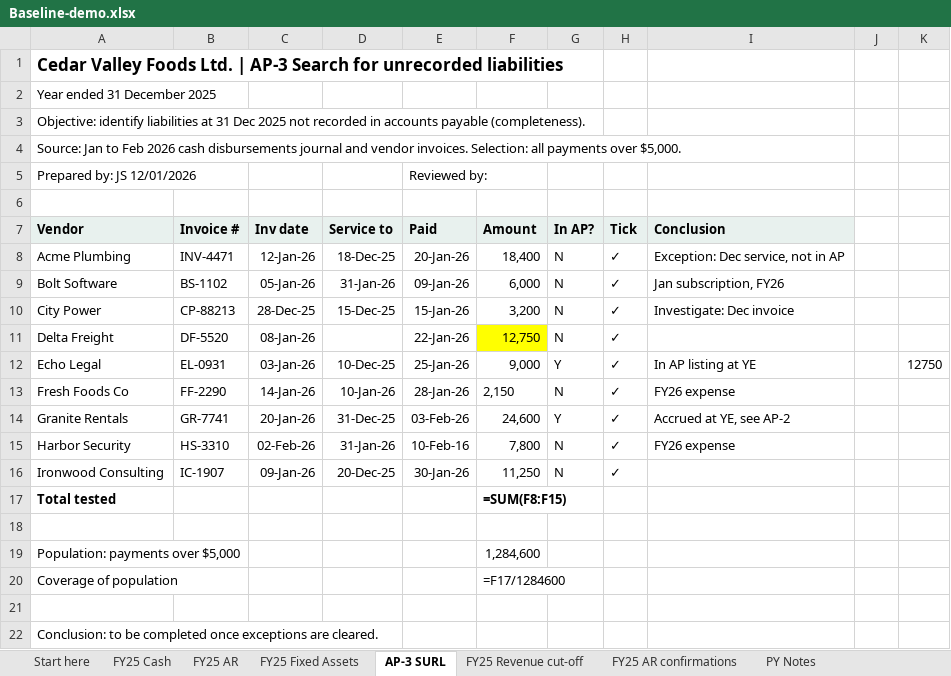
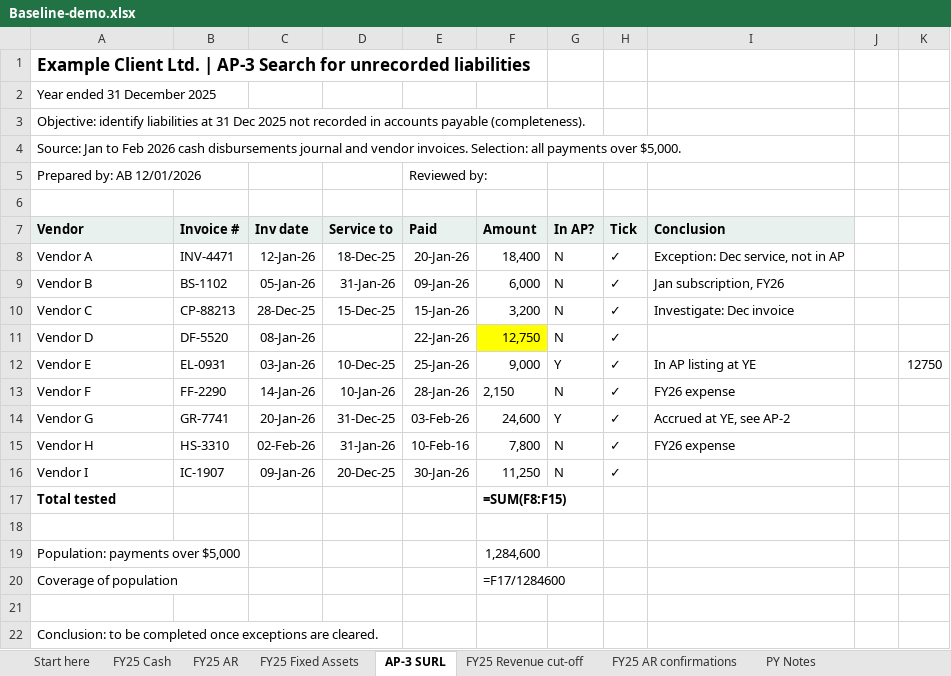
Before and after one commit to hmacknak/Baseline, an Excel workbook: demo/Baseline-demo.xlsx, sheet AP-3 SURL, drawn as a sheet; values as stored, in another font and other column widths than the file's, no borders; formulas without a stored value are shown as written; the diff names each change by its address in the sheet, - before the commit and + after, or states it on an @@ line.

```diff
--- a/demo/Baseline-demo.xlsx (sheet AP-3 SURL)
+++ b/demo/Baseline-demo.xlsx (sheet AP-3 SURL)
-A1 (Vendor): Cedar Valley Foods Ltd. |…
+A1 (Vendor): Example Client Ltd. |…
-A5 (Vendor): Prepared by: JS 12/01/2026
+A5 (Vendor): Prepared by: AB 12/01/2026
-A8 (Vendor): Acme Plumbing
+A8 (Vendor): Vendor A
-A9 (Vendor): Bolt Software
+A9 (Vendor): Vendor B
-A10 (Vendor): City Power
+A10 (Vendor): Vendor C
-A11 (Vendor): Delta Freight
+A11 (Vendor): Vendor D
-A12 (Vendor): Echo Legal
+A12 (Vendor): Vendor E
-A13 (Vendor): Fresh Foods Co
+A13 (Vendor): Vendor F
-A14 (Vendor): Granite Rentals
+A14 (Vendor): Vendor G
-A15 (Vendor): Harbor Security
+A15 (Vendor): Vendor H
-A16 (Vendor): Ironwood Consulting
+A16 (Vendor): Vendor I
```
Also changed, not shown: sheet FY25 Revenue cut-off, sheet FY25 AR confirmations, sheet FY25 AR, sheet FY25 Cash, sheet FY25 Fixed Assets, 24 other files.
